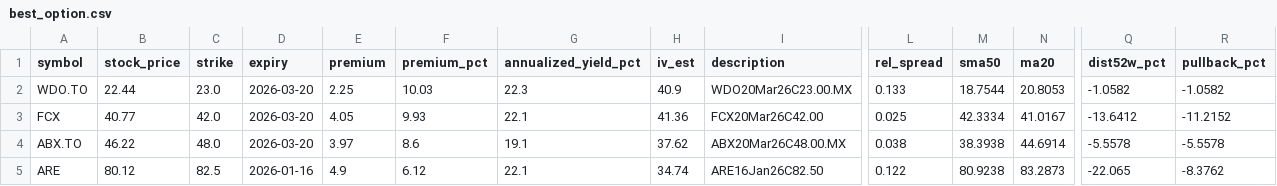
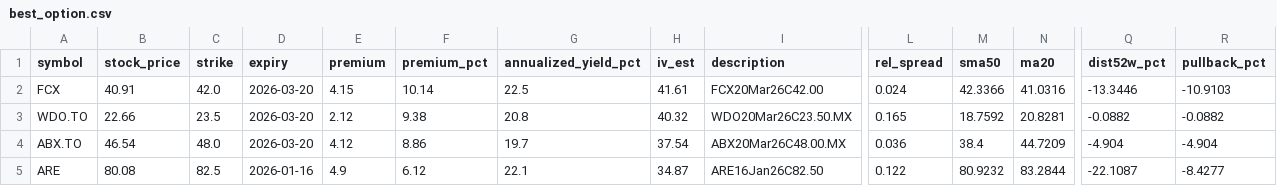
Before and after one commit to mingchen112001-crypto/csv-dashboard, a CSV file: data/best_option.csv, drawn as a sheet; only a part is shown, gaps mark what is left out; removed rows and columns are numbered as before the commit, all else as after; rows hold the shown columns only; the diff covers the shown part only; the diff names each change by its address in the sheet, - before the commit and + after, or states it on an @@ line.

```diff
--- a/data/best_option.csv
+++ b/data/best_option.csv
-row 2: WDO.TO | 22.44 | 23.0 | 2026-03-20 | 2.25 | 10.03 | 22.3 | 40.9 | WDO20Mar26C23.00.MX | 0.133 | 18.7544 | 20.8053 | -1.0582 | -1.0582
-B2 (stock_price): 40.77
+B2 (stock_price): 40.91
-E2 (premium): 4.05
+E2 (premium): 4.15
-F2 (premium_pct): 9.93
+F2 (premium_pct): 10.14
-G2 (annualized_yield_pct): 22.1
+G2 (annualized_yield_pct): 22.5
-H2 (iv_est): 41.36
+H2 (iv_est): 41.61
-L2 (rel_spread): 0.025
+L2 (rel_spread): 0.024
-M2 (sma50): 42.3334
+M2 (sma50): 42.3366
-N2 (ma20): 41.0167
+N2 (ma20): 41.0316
-Q2 (dist52w_pct): -13.6412
+Q2 (dist52w_pct): -13.3446
-R2 (pullback_pct): -11.2152
+R2 (pullback_pct): -10.9103
+row 3: WDO.TO | 22.66 | 23.5 | 2026-03-20 | 2.12 | 9.38 | 20.8 | 40.32 | WDO20Mar26C23.50.MX | 0.165 | 18.7592 | 20.8281 | -0.0882 | -0.0882
-B4 (stock_price): 46.22
+B4 (stock_price): 46.54
-E4 (premium): 3.97
+E4 (premium): 4.12
-F4 (premium_pct): 8.6
+F4 (premium_pct): 8.86
-G4 (annualized_yield_pct): 19.1
+G4 (annualized_yield_pct): 19.7
-H4 (iv_est): 37.62
+H4 (iv_est): 37.54
-L4 (rel_spread): 0.038
+L4 (rel_spread): 0.036
-M4 (sma50): 38.3938
+M4 (sma50): 38.4
-N4 (ma20): 44.6914
+N4 (ma20): 44.7209
-Q4 (dist52w_pct): -5.5578
+Q4 (dist52w_pct): -4.904
-R4 (pullback_pct): -5.5578
+R4 (pullback_pct): -4.904
-B5 (stock_price): 80.12
+B5 (stock_price): 80.08
-H5 (iv_est): 34.74
+H5 (iv_est): 34.87
-M5 (sma50): 80.9238
+M5 (sma50): 80.9232
-N5 (ma20): 83.2873
+N5 (ma20): 83.2844
-Q5 (dist52w_pct): -22.065
+Q5 (dist52w_pct): -22.1087
-R5 (pullback_pct): -8.3762
+R5 (pullback_pct): -8.4277
```
Also changed, not shown: 31 edited cells elsewhere in this file, 1 other file.
